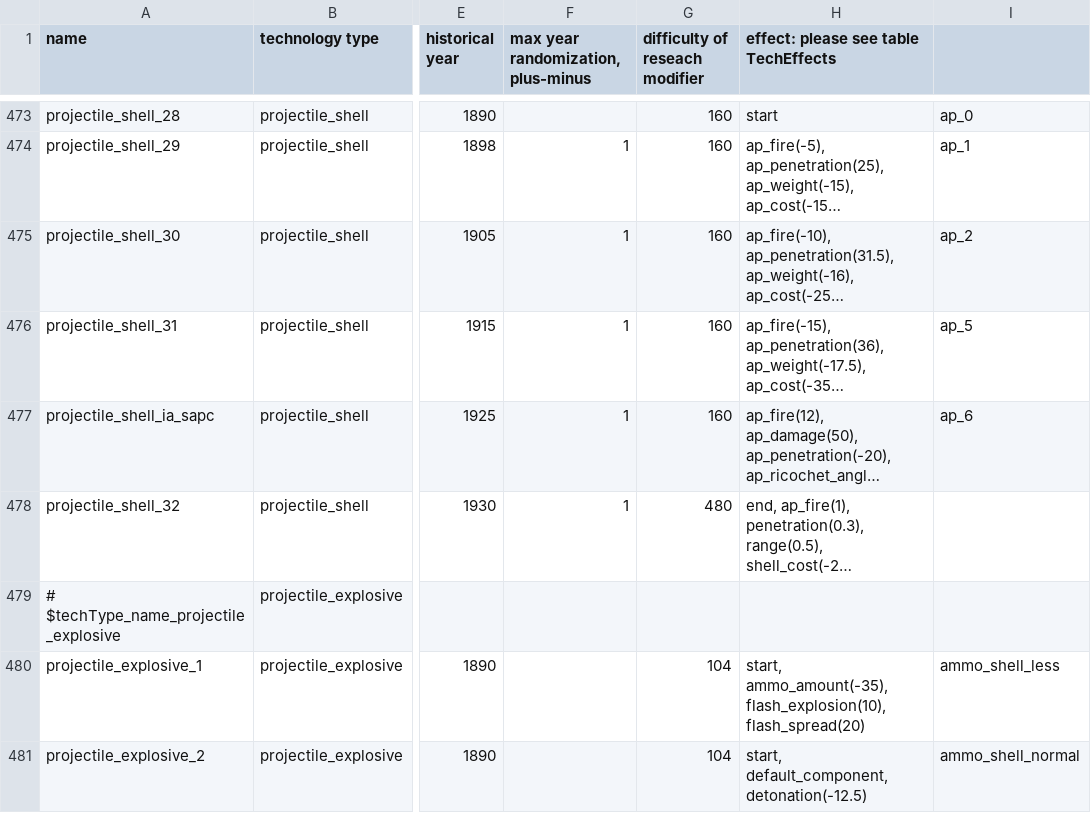
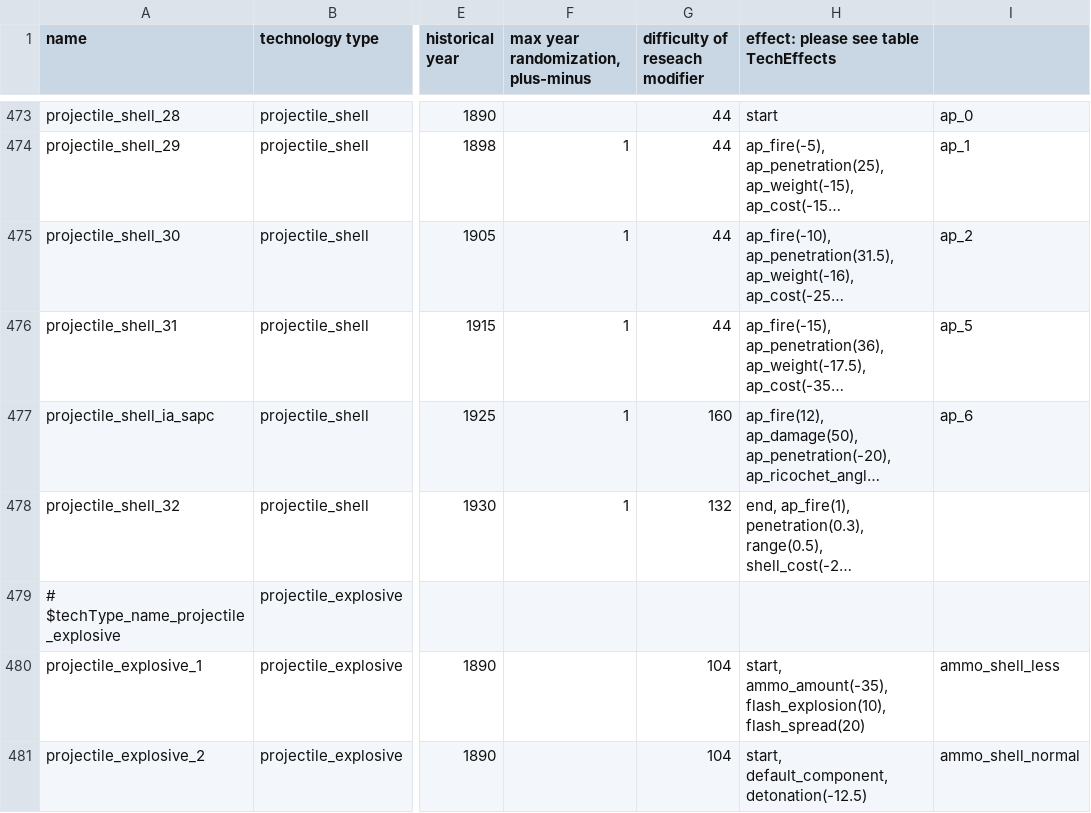
Before and after one commit to KlaudiuszLedwoch/Iron-Admiral, a CSV file: payload/Mods/technologies.csv, drawn as a sheet; only a part is shown, gaps mark what is left out; long unchanged cells end in …; the diff covers the shown part only; the diff names each change by its address in the sheet, - before the commit and + after, or states it on an @@ line.

Commit message:
DIP_GG_Fixes 1.11.306: shell technologies (projectile_shell) research difficulty 160 -> 44 (480 -> 132 for the last one), as in vanilla; technology catch-up - Very Behind one technology every second turn, Behind every fourth

```diff
--- a/payload/Mods/technologies.csv
+++ b/payload/Mods/technologies.csv
-G473:G476 (difficulty of reseach modifier): 160
+G473:G476 (difficulty of reseach modifier): 44
-G478 (difficulty of reseach modifier): 480
+G478 (difficulty of reseach modifier): 132
```
Also changed, not shown: 27 edited cells elsewhere in this file.
